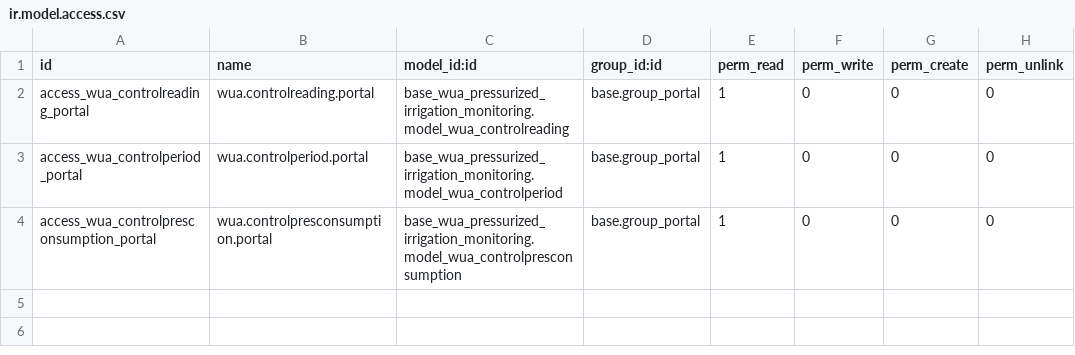
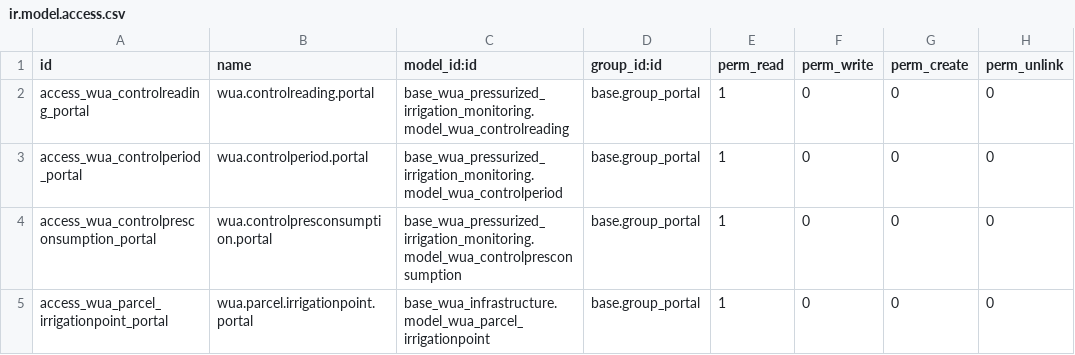
Before and after one commit to MovalAgroingenieria/wua, a CSV file: base_wua_portal_pressurized_irrigation_monitoring/security/ir.model.access.csv, drawn as a sheet; the diff names each change by its address in the sheet, - before the commit and + after, or states it on an @@ line.

Commit message:
[UPD]base_wua_portal: Update translations and access rights for irrigation monitoring and quota management modules, added acces on waterconnections to control views

```diff
--- a/base_wua_portal_pressurized_irrigation_monitoring/security/ir.model.access.csv
+++ b/base_wua_portal_pressurized_irrigation_monitoring/security/ir.model.access.csv
+row 5: access_wua_parcel_irrigationpoint_portal | wua.parcel.irrigationpoint.portal | base_wua_infrastructure.model_wua_parcel_irrigationpoint | base.group_portal | 1 | 0 | 0 | 0
```
Also changed, not shown: 10 other files.
